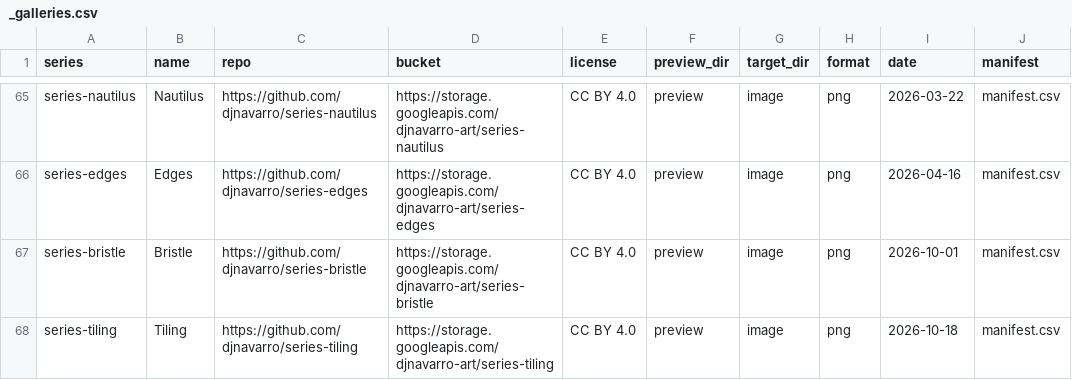
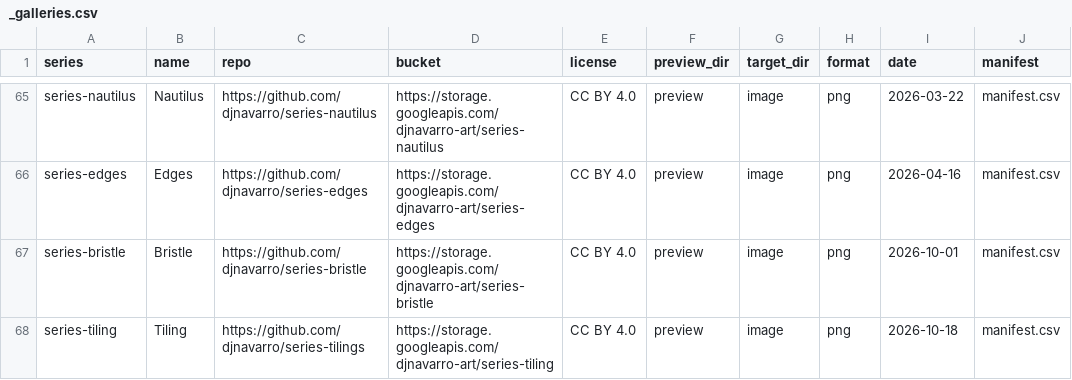
Before and after one commit to djnavarro/art, a CSV file: _galleries.csv, drawn as a sheet; only a part is shown, gaps mark what is left out; the diff names each change by its address in the sheet, - before the commit and + after, or states it on an @@ line.

```diff
--- a/_galleries.csv
+++ b/_galleries.csv
-C68 (repo): https://github.com/djnavarro/series-tiling
+C68 (repo): https://github.com/djnavarro/series-tilings
```
Also changed, not shown: 6 other files.
